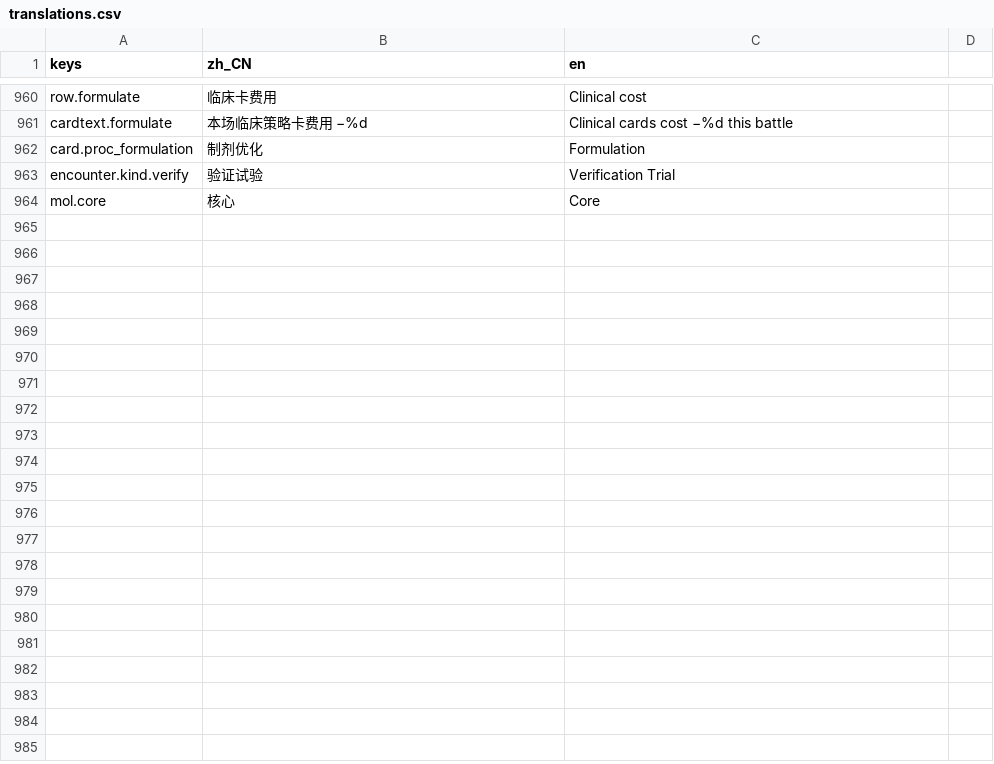
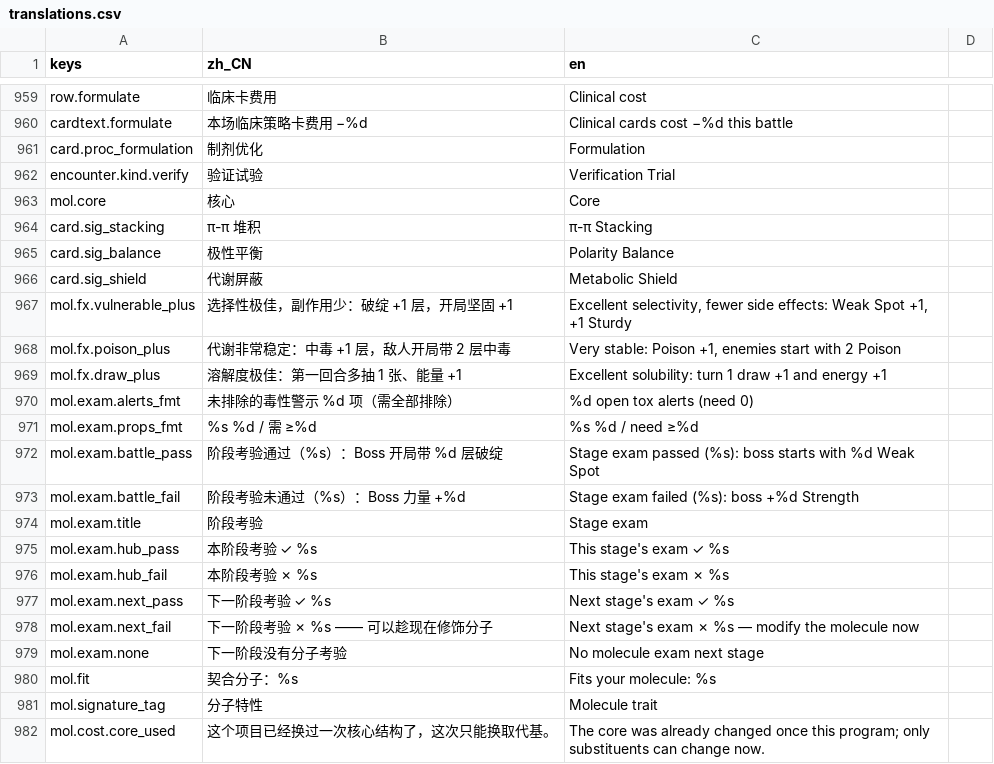
Before and after one commit to bug1024/LastMolecule, a CSV file: localization/translations.csv, drawn as a sheet; only a part is shown, gaps mark what is left out; the diff covers the shown part only; the diff names each change by its address in the sheet, - before the commit and + after, or states it on an @@ line.

```diff
--- a/localization/translations.csv
+++ b/localization/translations.csv
+row 964: card.sig_stacking | π-π 堆积 | π-π Stacking
+row 965: card.sig_balance | 极性平衡 | Polarity Balance
+row 966: card.sig_shield | 代谢屏蔽 | Metabolic Shield
+row 967: mol.fx.vulnerable_plus | 选择性极佳，副作用少：破绽 +1 层，开局坚固 +1 | Excellent selectivity, fewer side effects: Weak Spot +1, +1 Sturdy
+row 968: mol.fx.poison_plus | 代谢非常稳定：中毒 +1 层，敌人开局带 2 层中毒 | Very stable: Poison +1, enemies start with 2 Poison
+row 969: mol.fx.draw_plus | 溶解度极佳：第一回合多抽 1 张、能量 +1 | Excellent solubility: turn 1 draw +1 and energy +1
+row 970: mol.exam.alerts_fmt | 未排除的毒性警示 %d 项（需全部排除） | %d open tox alerts (need 0)
+row 971: mol.exam.props_fmt | %s %d / 需 ≥%d | %s %d / need ≥%d
+row 972: mol.exam.battle_pass | 阶段考验通过（%s）：Boss 开局带 %d 层破绽 | Stage exam passed (%s): boss starts with %d Weak Spot
+row 973: mol.exam.battle_fail | 阶段考验未通过（%s）：Boss 力量 +%d | Stage exam failed (%s): boss +%d Strength
+row 974: mol.exam.title | 阶段考验 | Stage exam
+row 975: mol.exam.hub_pass | 本阶段考验 ✓ %s | This stage's exam ✓ %s
+row 976: mol.exam.hub_fail | 本阶段考验 ✗ %s | This stage's exam ✗ %s
+row 977: mol.exam.next_pass | 下一阶段考验 ✓ %s | Next stage's exam ✓ %s
+row 978: mol.exam.next_fail | 下一阶段考验 ✗ %s —— 可以趁现在修饰分子 | Next stage's exam ✗ %s — modify the molecule now
+row 979: mol.exam.none | 下一阶段没有分子考验 | No molecule exam next stage
+row 980: mol.fit | 契合分子：%s | Fits your molecule: %s
+row 981: mol.signature_tag | 分子特性 | Molecule trait
+row 982: mol.cost.core_used | 这个项目已经换过一次核心结构了，这次只能换取代基。 | The core was already changed once this program; only substituents can change now.
```
Also changed, not shown: 18 added rows, 1 removed row and 28 edited cells elsewhere in this file, 16 other files.
